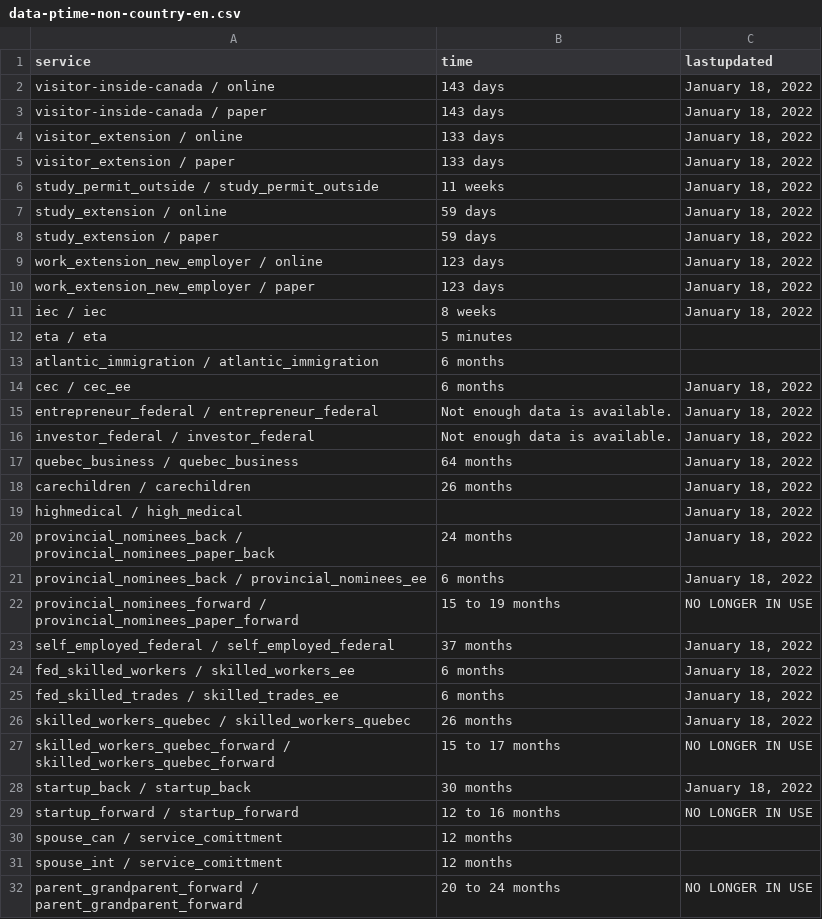
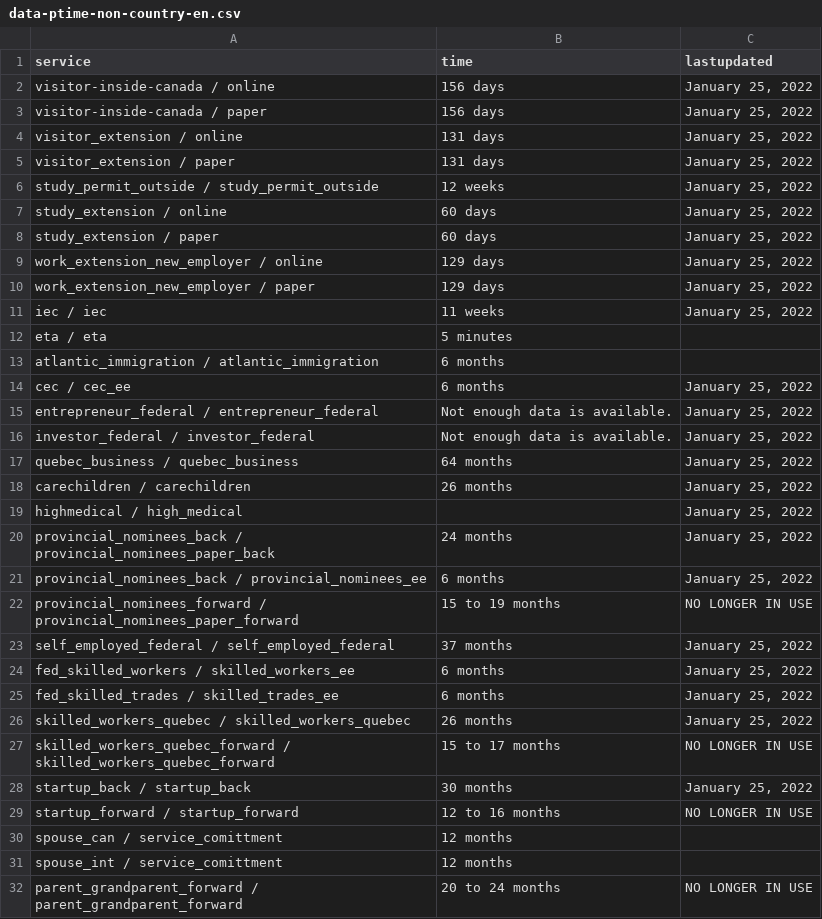
Before and after one commit to suhaibmujahid/cic-processing-times, a CSV file: data-ptime-non-country-en.csv, drawn as a sheet; only a part is shown; the diff covers the shown part only.

Commit message:
Flat: latest data (2022-01-26T00:14:45.046Z) {   "date": "2022-01-26T00:14:45.046Z",   "files": [     {       "name": "data-ptime-en.csv",       "deltaBytes": 48,       "source": "https://www.canada.ca/content/dam/ircc/documents/json/data-ptime-en.json"     },     {       "name": "data-ptime-en.json",       "deltaBytes": 48,       "source": "https://www.canada.ca/content/dam/ircc/documents/json/data-ptime-en.json"     },     {       "name": "formatted-data-ptime-en.csv",       "deltaBytes": -8,       "source": "https://www.canada.ca/content/dam/ircc/documents/json/data-ptime-en.json"     },     {       "name": "formatted-selected-countries-data-ptime-en.csv",       "deltaBytes": 0,       "source": "https://www.canada.ca/content/dam/ircc/documents/json/data-ptime-en.json"     },     {       "name": "data-ptime-non-country-en.csv",       "deltaBytes": 1,       "source": "https://www.canada.ca/content/dam/ircc/documents/json/data-ptime-non-country-en.json"     },     {       "name": "data-ptime-non-country-en.json",       "deltaBytes": 1,       "source": "https://www.canada.ca/content/dam/ircc/documents/json/data-ptime-non-country-en.json"     }   ] }

```diff
--- a/data-ptime-non-country-en.csv
+++ b/data-ptime-non-country-en.csv
@@ -1,29 +1,29 @@
 service,time,lastupdated
-visitor-inside-canada / online,143 days,"January 18, 2022"
-visitor-inside-canada / paper,143 days,"January 18, 2022"
-visitor_extension / online,133 days,"January 18, 2022"
-visitor_extension / paper,133 days,"January 18, 2022"
-study_permit_outside / study_permit_outside,11 weeks,"January 18, 2022"
-study_extension / online,59 days,"January 18, 2022"
-study_extension / paper,59 days,"January 18, 2022"
-work_extension_new_employer / online,123 days,"January 18, 2022"
-work_extension_new_employer / paper,123 days,"January 18, 2022"
-iec / iec,8 weeks,"January 18, 2022"
+visitor-inside-canada / online,156 days,"January 25, 2022"
+visitor-inside-canada / paper,156 days,"January 25, 2022"
+visitor_extension / online,131 days,"January 25, 2022"
+visitor_extension / paper,131 days,"January 25, 2022"
+study_permit_outside / study_permit_outside,12 weeks,"January 25, 2022"
+study_extension / online,60 days,"January 25, 2022"
+study_extension / paper,60 days,"January 25, 2022"
+work_extension_new_employer / online,129 days,"January 25, 2022"
+work_extension_new_employer / paper,129 days,"January 25, 2022"
+iec / iec,11 weeks,"January 25, 2022"
 eta / eta,5 minutes,
 atlantic_immigration / atlantic_immigration,6 months,
-cec / cec_ee,6 months,"January 18, 2022"
-entrepreneur_federal / entrepreneur_federal,Not enough data is available.,"January 18, 2022"
-investor_federal / investor_federal,Not enough data is available.,"January 18, 2022"
-quebec_business / quebec_business,64 months,"January 18, 2022"
-carechildren / carechildren,26 months,"January 18, 2022"
-highmedical / high_medical,,"January 18, 2022"
-provincial_nominees_back / provincial_nominees_paper_back,24 months,"January 18, 2022"
-provincial_nominees_back / provincial_nominees_ee,6 months,"January 18, 2022"
+cec / cec_ee,6 months,"January 25, 2022"
+entrepreneur_federal / entrepreneur_federal,Not enough data is available.,"January 25, 2022"
+investor_federal / investor_federal,Not enough data is available.,"January 25, 2022"
+quebec_business / quebec_business,64 months,"January 25, 2022"
+carechildren / carechildren,26 months,"January 25, 2022"
+highmedical / high_medical,,"January 25, 2022"
+provincial_nominees_back / provincial_nominees_paper_back,24 months,"January 25, 2022"
+provincial_nominees_back / provincial_nominees_ee,6 months,"January 25, 2022"
 provincial_nominees_forward / provincial_nominees_paper_forward,15 to 19 months,NO LONGER IN USE
-self_employed_federal / self_employed_federal,37 months,"January 18, 2022"
-fed_skilled_workers / skilled_workers_ee,6 months,"January 18, 2022"
-fed_skilled_trades / skilled_trades_ee,6 months,"January 18, 2022"
-skilled_workers_quebec / skilled_workers_quebec,26 months,"January 18, 2022"
+self_employed_federal / self_employed_federal,37 months,"January 25, 2022"
+fed_skilled_workers / skilled_workers_ee,6 months,"January 25, 2022"
+fed_skilled_trades / skilled_trades_ee,6 months,"January 25, 2022"
+skilled_workers_quebec / skilled_workers_quebec,26 months,"January 25, 2022"
 skilled_workers_quebec_forward / skilled_workers_quebec_forward,15 to 17 months,NO LONGER IN USE
-startup_back / startup_back,30 months,"January 18, 2022"
+startup_back / startup_back,30 months,"January 25, 2022"
 startup_forward / startup_forward,12 to 16 months,NO LONGER IN USE
```
Also changed, not shown: 15 edited cells elsewhere in this file, data-ptime-en.csv, formatted-data-ptime-en.csv, 3 other files.
